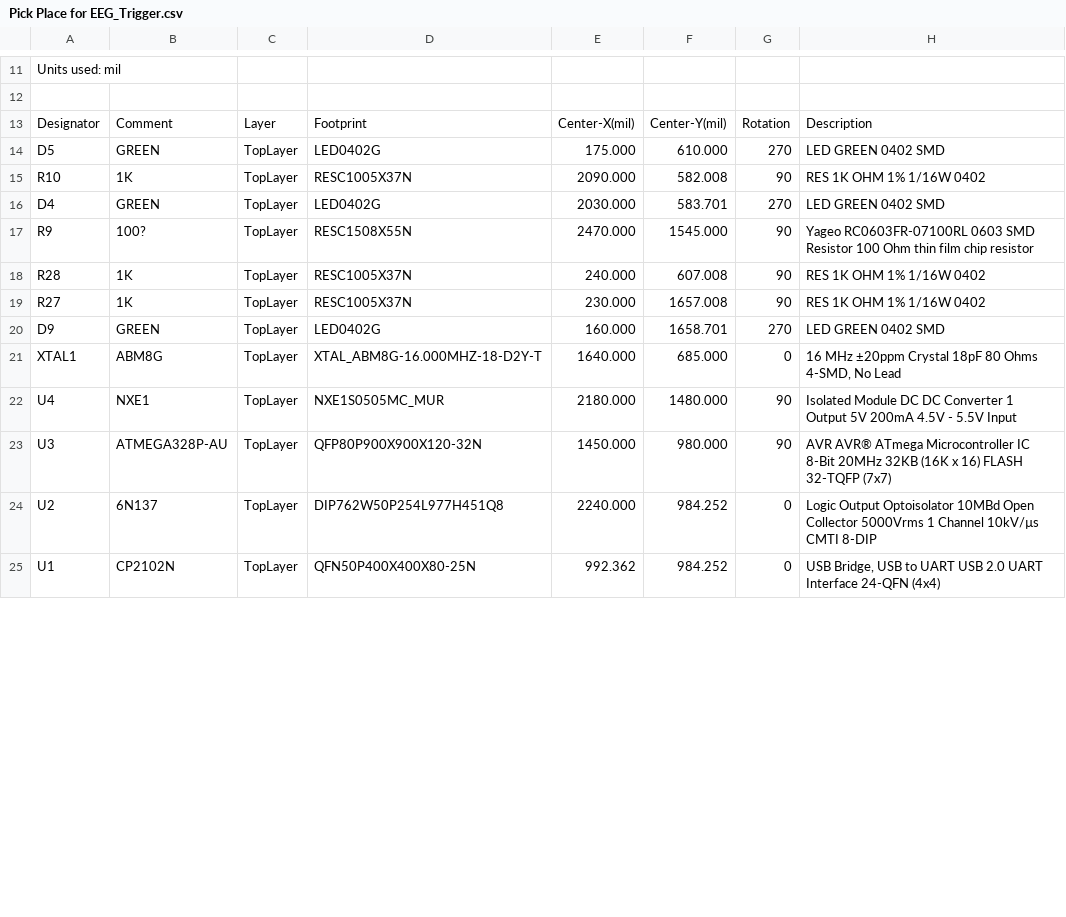
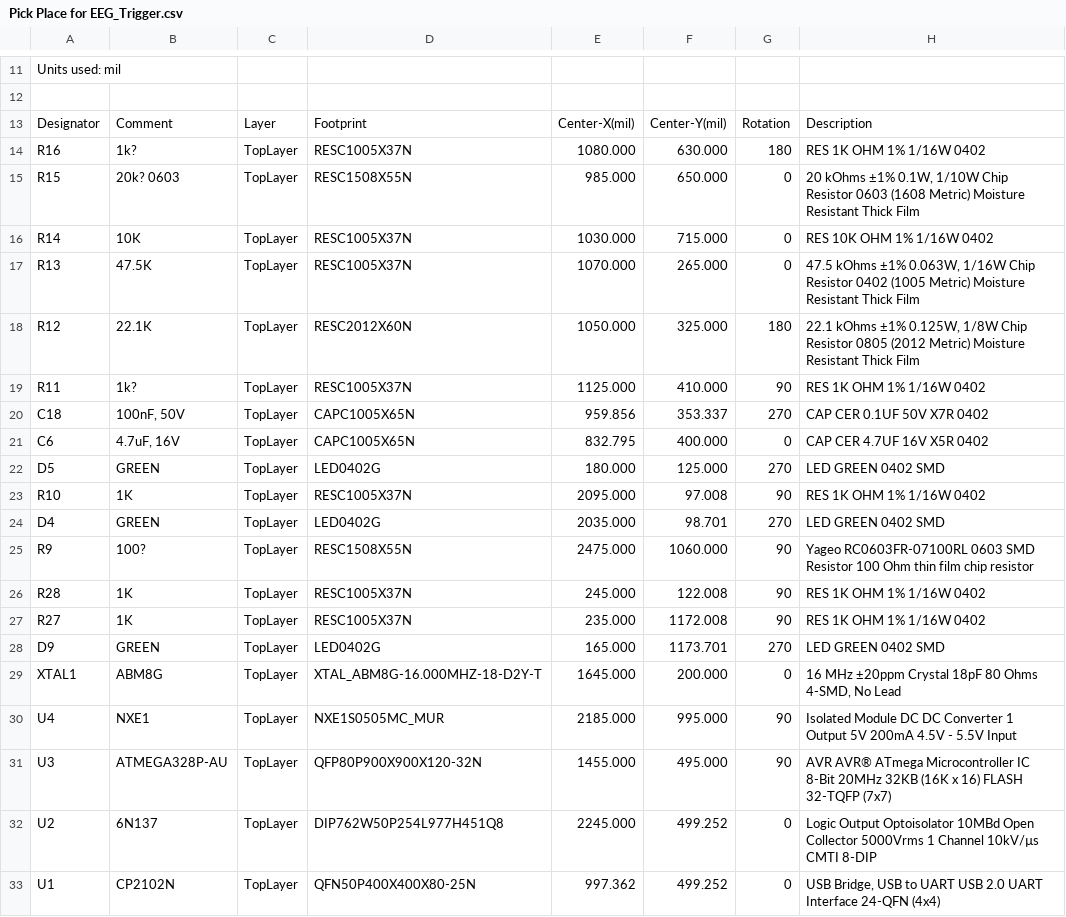
Before and after one commit to muhannadhamadeh001-code/EEG-ECG-Synchronization-Trigger, a CSV file: hardware/pick_place/Pick Place for EEG_Trigger.csv, drawn as a sheet; only a part is shown, gaps mark what is left out; the diff covers the shown part only.

Commit message:
Add files via upload

```diff
--- a/hardware/pick_place/Pick Place for EEG_Trigger.csv
+++ b/hardware/pick_place/Pick Place for EEG_Trigger.csv
@@ -13,13 +13,21 @@ Units used: mil
 "Designator","Comment","Layer","Footprint","Center-X(mil)","Center-Y(mil)","Rotation","Description"
-"D5","GREEN","TopLayer","LED0402G","175.000","610.000","270","LED GREEN 0402 SMD"
-"R10","1K","TopLayer","RESC1005X37N","2090.000","582.008","90","RES 1K OHM 1% 1/16W 0402"
-"D4","GREEN","TopLayer","LED0402G","2030.000","583.701","270","LED GREEN 0402 SMD"
-"R9","100?","TopLayer","RESC1508X55N","2470.000","1545.000","90","Yageo RC0603FR-07100RL 0603 SMD Resistor 100 Ohm thin film chip resistor"
-"R28","1K","TopLayer","RESC1005X37N","240.000","607.008","90","RES 1K OHM 1% 1/16W 0402"
-"R27","1K","TopLayer","RESC1005X37N","230.000","1657.008","90","RES 1K OHM 1% 1/16W 0402"
-"D9","GREEN","TopLayer","LED0402G","160.000","1658.701","270","LED GREEN 0402 SMD"
-"XTAL1","ABM8G","TopLayer","XTAL_ABM8G-16.000MHZ-18-D2Y-T","1640.000","685.000","0","16 MHz ±20ppm Crystal 18pF 80 Ohms 4-SMD, No Lead"
-"U4","NXE1","TopLayer","NXE1S0505MC_MUR","2180.000","1480.000","90","Isolated Module DC DC Converter 1 Output 5V 200mA 4.5V - 5.5V Input"
-"U3","ATMEGA328P-AU","TopLayer","QFP80P900X900X120-32N","1450.000","980.000","90","AVR AVR® ATmega Microcontroller IC 8-Bit 20MHz 32KB (16K x 16) FLASH 32-TQFP (7x7)"
-"U2","6N137","TopLayer","DIP762W50P254L977H451Q8","2240.000","984.252","0","Logic Output Optoisolator 10MBd Open Collector 5000Vrms 1 Channel 10kV/µs CMTI 8-DIP"
-"U1","CP2102N","TopLayer","QFN50P400X400X80-25N","992.362","984.252","0","USB Bridge, USB to UART USB 2.0 UART Interface 24-QFN (4x4)"
+"R16","1k?","TopLayer","RESC1005X37N","1080.000","630.000","180","RES 1K OHM 1% 1/16W 0402"
+"R15","20k? 0603","TopLayer","RESC1508X55N","985.000","650.000","0","20 kOhms ±1% 0.1W, 1/10W Chip Resistor 0603 (1608 Metric) Moisture Resistant Thick Film"
+"R14","10K","TopLayer","RESC1005X37N","1030.000","715.000","0","RES 10K OHM 1% 1/16W 0402"
+"R13","47.5K","TopLayer","RESC1005X37N","1070.000","265.000","0","47.5 kOhms ±1% 0.063W, 1/16W Chip Resistor 0402 (1005 Metric) Moisture Resistant Thick Film"
+"R12","22.1K","TopLayer","RESC2012X60N","1050.000","325.000","180","22.1 kOhms ±1% 0.125W, 1/8W Chip Resistor 0805 (2012 Metric) Moisture Resistant Thick Film"
+"R11","1k?","TopLayer","RESC1005X37N","1125.000","410.000","90","RES 1K OHM 1% 1/16W 0402"
+"C18","100nF, 50V","TopLayer","CAPC1005X65N","959.856","353.337","270","CAP CER 0.1UF 50V X7R 0402"
+"C6","4.7uF, 16V","TopLayer","CAPC1005X65N","832.795","400.000","0","CAP CER 4.7UF 16V X5R 0402"
+"D5","GREEN","TopLayer","LED0402G","180.000","125.000","270","LED GREEN 0402 SMD"
+"R10","1K","TopLayer","RESC1005X37N","2095.000","97.008","90","RES 1K OHM 1% 1/16W 0402"
+"D4","GREEN","TopLayer","LED0402G","2035.000","98.701","270","LED GREEN 0402 SMD"
+"R9","100?","TopLayer","RESC1508X55N","2475.000","1060.000","90","Yageo RC0603FR-07100RL 0603 SMD Resistor 100 Ohm thin film chip resistor"
+"R28","1K","TopLayer","RESC1005X37N","245.000","122.008","90","RES 1K OHM 1% 1/16W 0402"
+"R27","1K","TopLayer","RESC1005X37N","235.000","1172.008","90","RES 1K OHM 1% 1/16W 0402"
+"D9","GREEN","TopLayer","LED0402G","165.000","1173.701","270","LED GREEN 0402 SMD"
+"XTAL1","ABM8G","TopLayer","XTAL_ABM8G-16.000MHZ-18-D2Y-T","1645.000","200.000","0","16 MHz ±20ppm Crystal 18pF 80 Ohms 4-SMD, No Lead"
+"U4","NXE1","TopLayer","NXE1S0505MC_MUR","2185.000","995.000","90","Isolated Module DC DC Converter 1 Output 5V 200mA 4.5V - 5.5V Input"
+"U3","ATMEGA328P-AU","TopLayer","QFP80P900X900X120-32N","1455.000","495.000","90","AVR AVR® ATmega Microcontroller IC 8-Bit 20MHz 32KB (16K x 16) FLASH 32-TQFP (7x7)"
+"U2","6N137","TopLayer","DIP762W50P254L977H451Q8","2245.000","499.252","0","Logic Output Optoisolator 10MBd Open Collector 5000Vrms 1 Channel 10kV/µs CMTI 8-DIP"
+"U1","CP2102N","TopLayer","QFN50P400X400X80-25N","997.362","499.252","0","USB Bridge, USB to UART USB 2.0 UART Interface 24-QFN (4x4)"
```
Also changed, not shown: 63 edited cells elsewhere in this file.
